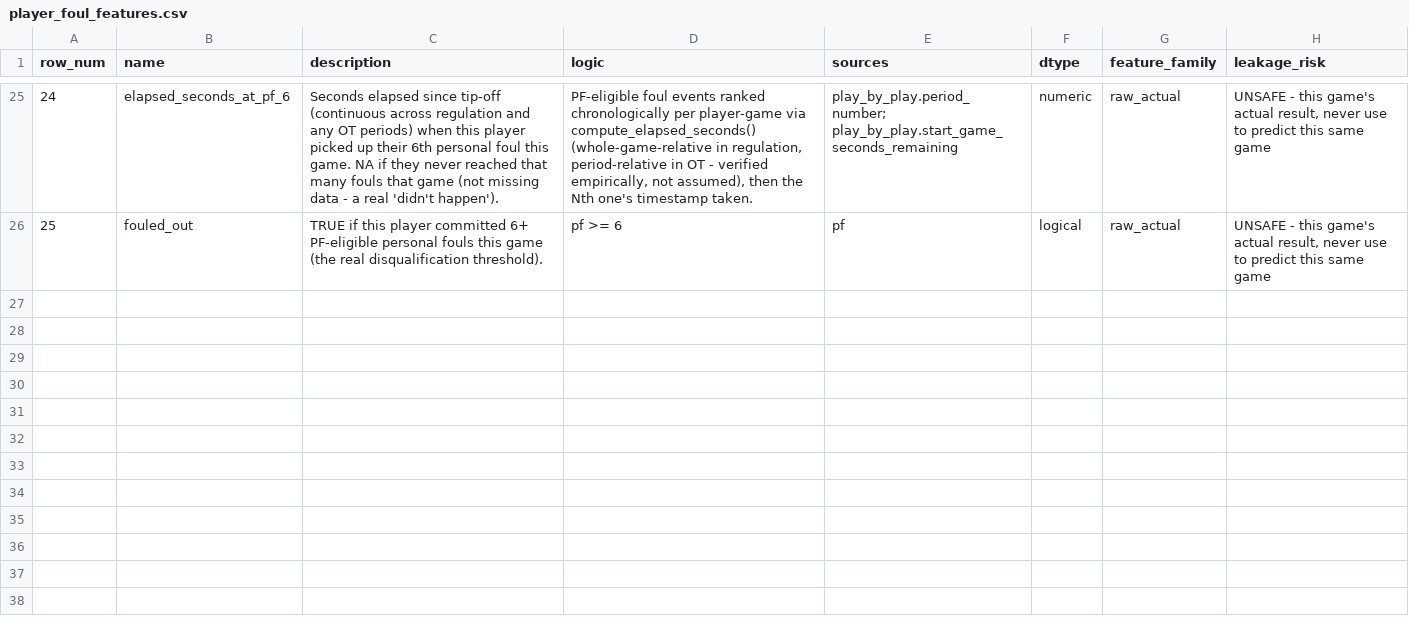
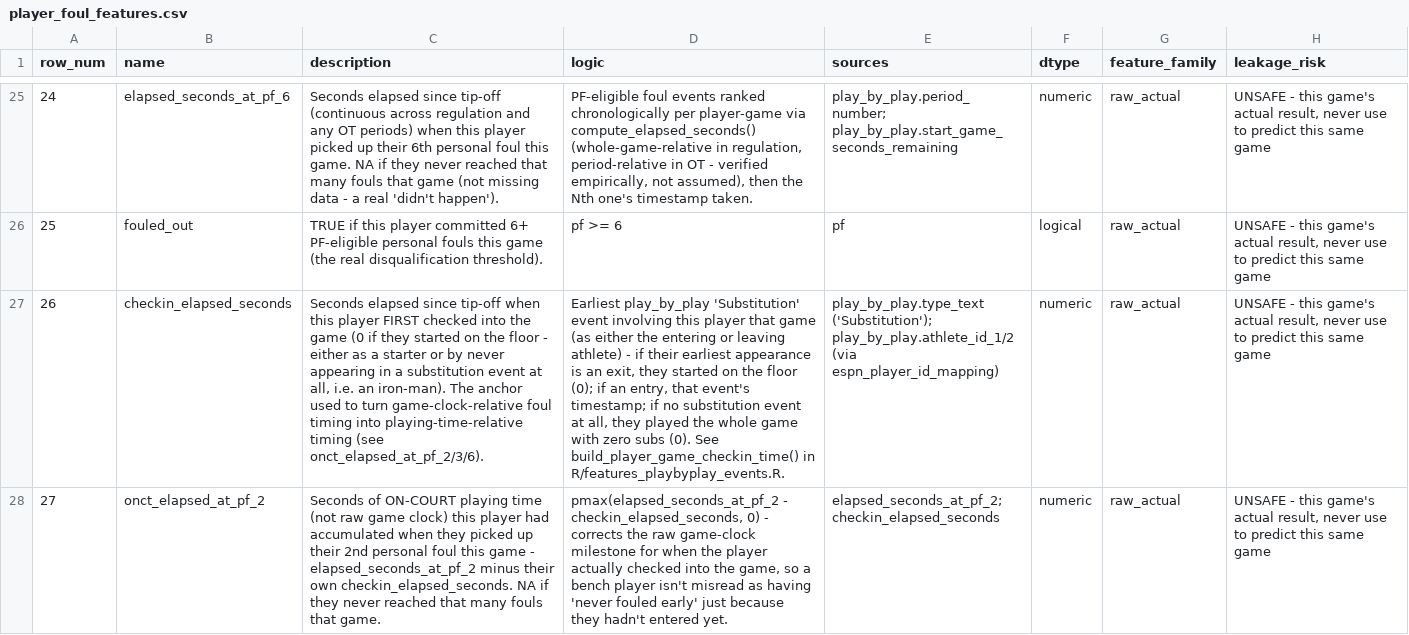
Before and after one commit to adamrutter2469-glitch/hoopr-nba-project, a CSV file: docs/data_dictionary/player_foul_features.csv, drawn as a sheet; only a part is shown, gaps mark what is left out; the diff covers the shown part only; the diff names each change by its address in the sheet, - before the commit and + after, or states it on an @@ line.

Commit message:
Add defense/hustle player archetype system (2025-26)
Third archetype system alongside the combined and offense-only ones -
steal type (lost-ball vs bad-pass), block type (rim vs perimeter),
rebounding (off+def combined, contested share, distance-from-basket
zone), and foul rate/timing. Scoped to 2025-26 only since it depends
on player_rebounding_features, which isn't backfilled historically.

k=9 chosen after a full k=3..15 average-silhouette sweep - the
silhouette-optimal k=3 collapsed to a size/position proxy rather than
the style distinctions this feature set targets.

Also fixes a real foul-timing design flaw caught mid-review: the
original pf_q1_share (fouls in game-clock Q1 / total fouls) penalized
bench players who hadn't checked in yet, which surfaced as Matisse
Thybulle - an elite point-of-attack defender - landing in a low-event
bench-guard cluster. Added checkin_elapsed_seconds and
onct_elapsed_at_pf_2/3/6 to player_foul_features (reconstructed from
play_by_play substitution events), and a new early_foul_rate feature
anchored to on-court playing time instead of the raw game clock.
Thybulle now correctly clusters with Caruso/Herbert Jones/Kris Dunn.

- R/features_playbyplay_events.R: build_player_game_checkin_time(),
  wired into refresh_foul_features()
- R/features_player_archetypes.R: build_player_season_defense_event_profile(),
  build_player_season_advanced_rebounding_profile()
- models/build_defensive_archetypes.R: new clustering script
- config/config.R: path_player_defensive_archetypes,
  player_archetype_defense_k, foul_trouble_window_minutes
- Data dictionary + README updated, 0 NEEDS REVIEW on new/changed tables

```diff
--- a/docs/data_dictionary/player_foul_features.csv
+++ b/docs/data_dictionary/player_foul_features.csv
+row 27: 26 | checkin_elapsed_seconds | Seconds elapsed since tip-off when this player FIRST checked into the game (0 if they started on the floor - either as a starter or by never appearing in a substitution event at all, i.e. an iron-man). The anchor used to turn game-clock-relative foul timing into playing-time-relative timing (see onct_elapsed_at_pf_2/3/6). | Earliest play_by_play 'Substitution' event involving this player that game (as either the entering or leaving athlete) - if their earliest appearance is an exit, they started on the floor (0); if an entry, that event's timestamp; if no substitution event at all, they played the whole game with zero subs (0). See build_player_game_checkin_time() in R/features_playbyplay_events.R. | play_by_play.type_text ('Substitution'); play_by_play.athlete_id_1/2 (via espn_player_id_mapping) | numeric | raw_actual | UNSAFE - this game's actual result, never use to predict this same game
+row 28: 27 | onct_elapsed_at_pf_2 | Seconds of ON-COURT playing time (not raw game clock) this player had accumulated when they picked up their 2nd personal foul this game - elapsed_seconds_at_pf_2 minus their own checkin_elapsed_seconds. NA if they never reached that many fouls that game. | pmax(elapsed_seconds_at_pf_2 - checkin_elapsed_seconds, 0) - corrects the raw game-clock milestone for when the player actually checked into the game, so a bench player isn't misread as having 'never fouled early' just because they hadn't entered yet. | elapsed_seconds_at_pf_2; checkin_elapsed_seconds | numeric | raw_actual | UNSAFE - this game's actual result, never use to predict this same game
```
Also changed, not shown: 2 added rows and 1 edited cell elsewhere in this file, 8 other files.
